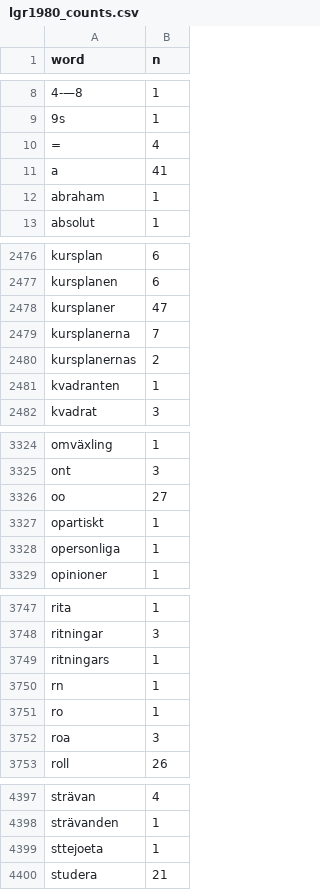
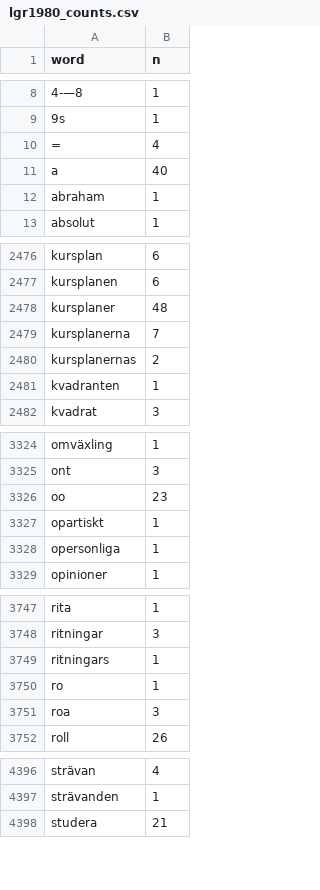
Before and after one commit to JMSLab/LaroplanOCR, a CSV file: analysis/output/lgr1980_counts.csv, drawn as a sheet; only a part is shown, gaps mark what is left out; the diff covers the shown part only.

```diff
--- a/analysis/output/lgr1980_counts.csv
+++ b/analysis/output/lgr1980_counts.csv
@@ -10,3 +10,3 @@ word,n
 =,4
-a,41
+a,40
 abraham,1
@@ -2477,3 +2477,3 @@ kursplan,6
 kursplanen,6
-kursplaner,47
+kursplaner,48
 kursplanerna,7
@@ -3325,3 +3325,3 @@ omväxling,1
 ont,3
-oo,27
+oo,23
 opartiskt,1
@@ -3749,3 +3749,2 @@ ritningar,3
 ritningars,1
-rn,1
 ro,1
@@ -4398,3 +4397,2 @@ strävan,4
 strävanden,1
-sttejoeta,1
 studera,21
```
Also changed, not shown: 1 edited cell elsewhere in this file, analysis/output/lgr1962_counts.csv, analysis/output/lgr1969_counts.csv, 43 other files.
